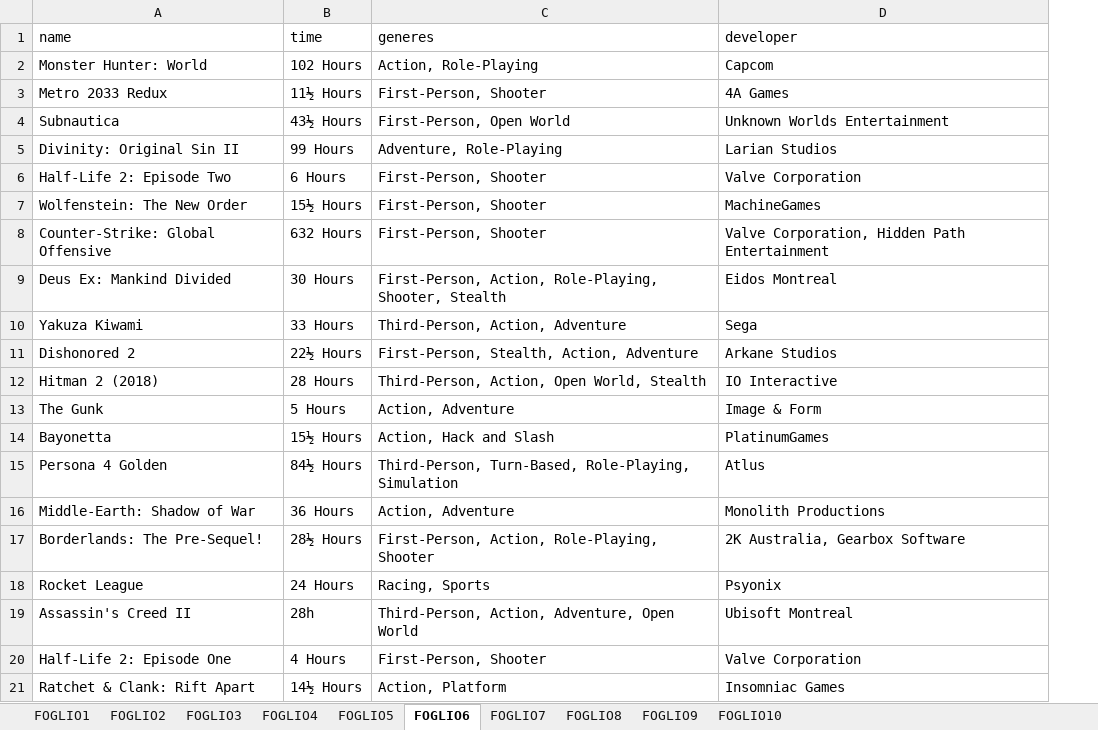
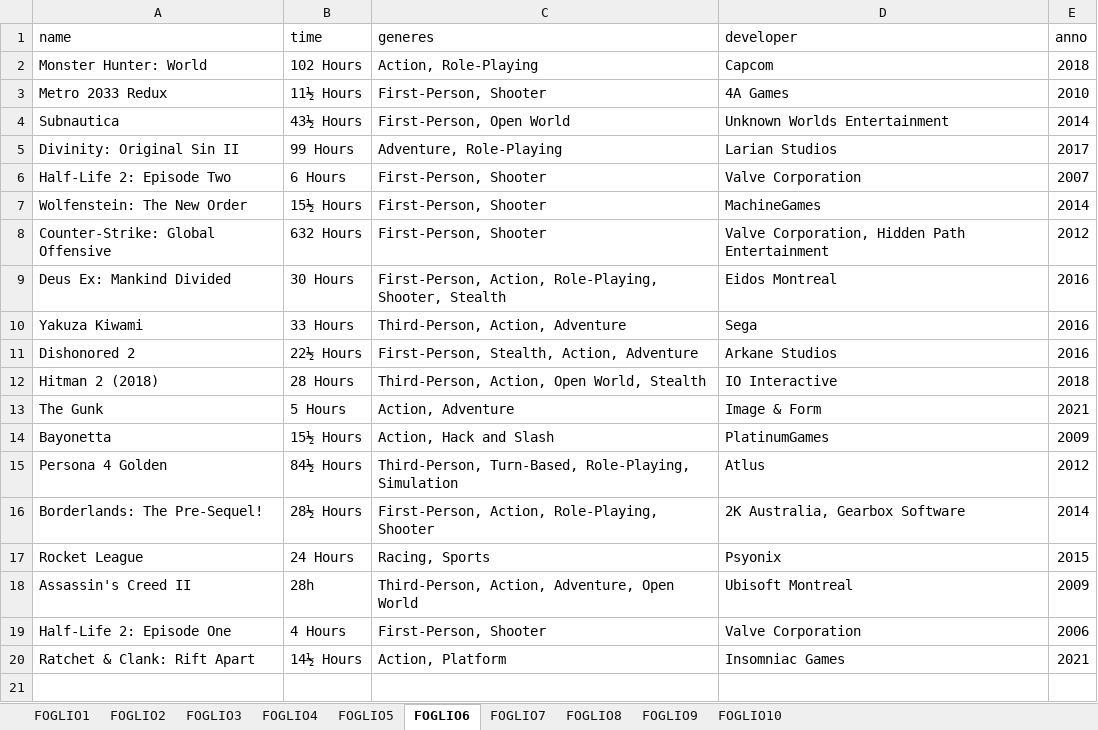
Before and after one commit to shyimon/GameDelogger, an Excel workbook: DATASET_IN_FOGLI_NORMALIZZATO.xlsx, sheet FOGLIO6, drawn as a sheet; values as stored, in another font and other column widths than the file's, no borders; removed rows and columns are numbered as before the commit, all else as after; the diff names each change by its address in the sheet, - before the commit and + after, or states it on an @@ line.

Commit message:
Aggiunto anno al dataset
Aggiornato il dataset con l'aggiunto dell'anno di uscita per ogni elemento. Inoltre eliminati alcuni elementi duplici

```diff
--- a/DATASET_IN_FOGLI_NORMALIZZATO.xlsx (sheet FOGLIO6)
+++ b/DATASET_IN_FOGLI_NORMALIZZATO.xlsx (sheet FOGLIO6)
+column E (anno), rows 2-20: 2018 | 2010 | 2014 | 2017 | 2007 | 2014 | 2012 | 2016 | 2016 | 2016 | 2018 | 2021 | 2009 | 2012 | 2014 | 2015 | 2009 | 2006 | 2021
-row 16: Middle-Earth: Shadow of War | 36 Hours | Action, Adventure | Monolith Productions
```
Also changed, not shown: sheet FOGLIO2, sheet FOGLIO9, sheet FOGLIO5, sheet FOGLIO4, sheet FOGLIO8, sheet FOGLIO1, 3 more sheets.
